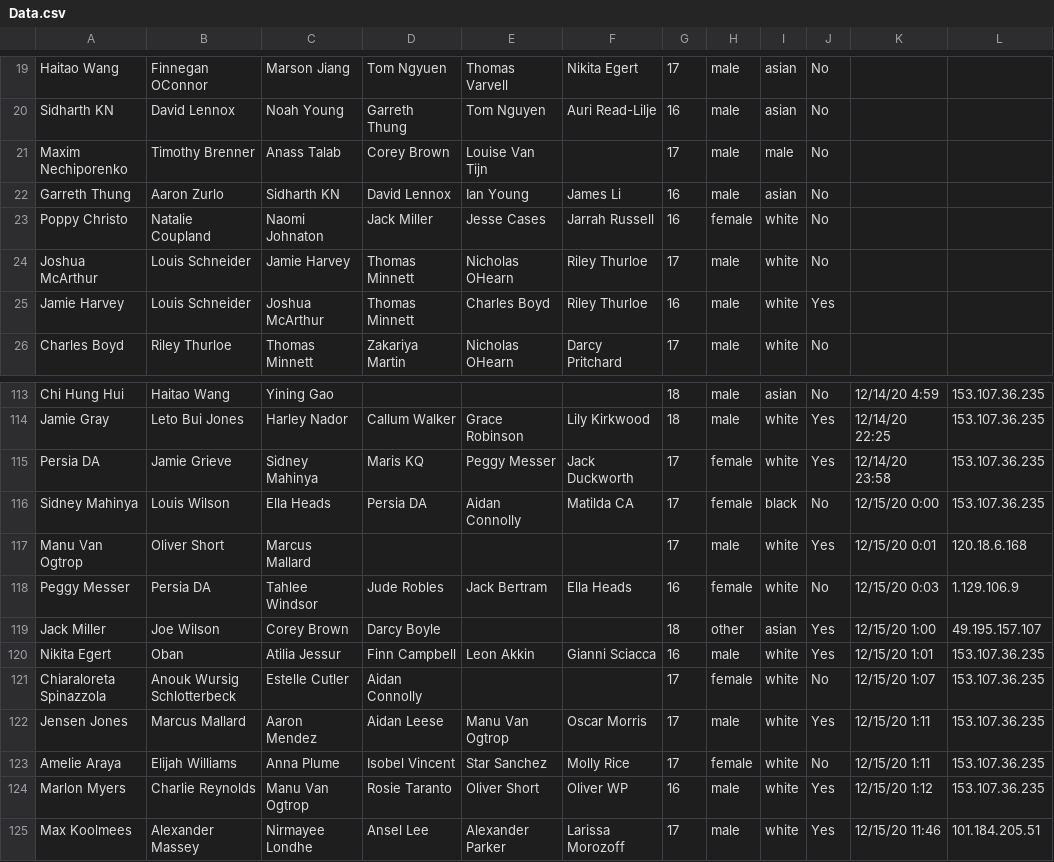
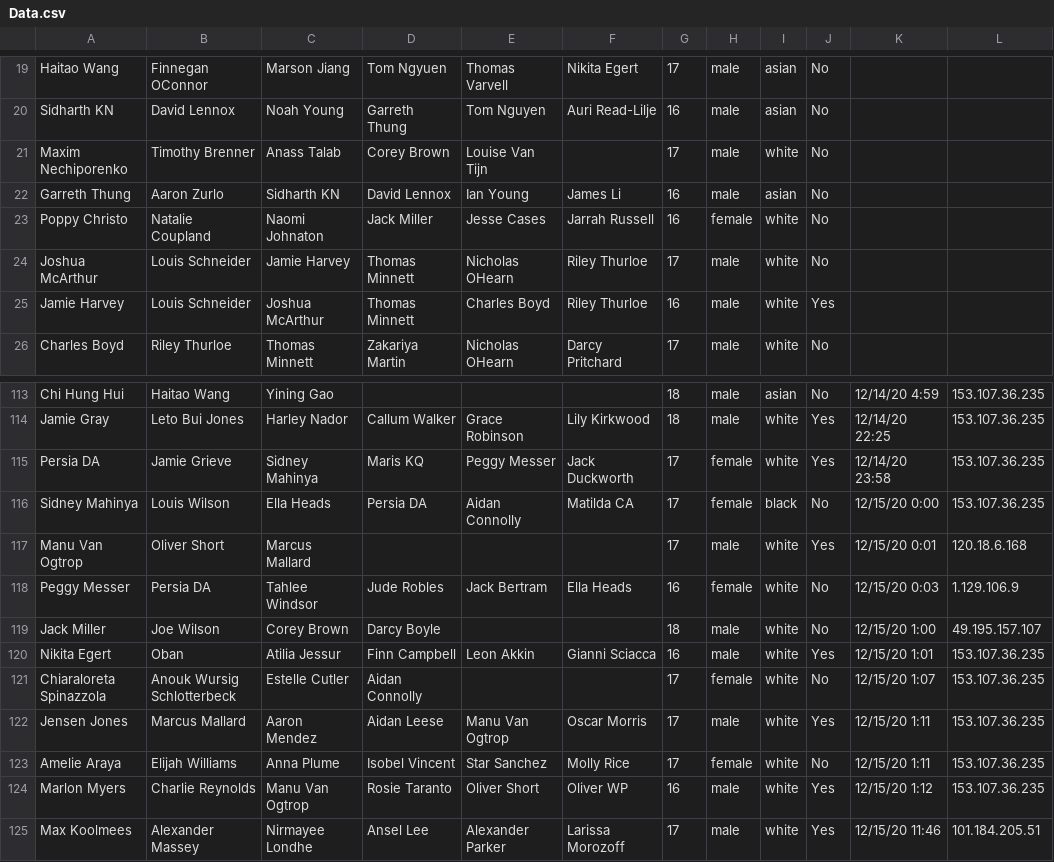
Before and after one commit to abandw1/CodingCliques, a CSV file: NodeMapProg/assets/Data.csv, drawn as a sheet; only a part is shown, gaps mark what is left out.

```diff
--- a/NodeMapProg/assets/Data.csv
+++ b/NodeMapProg/assets/Data.csv
@@ -20,3 +20,3 @@ Haitao Wang,Finnegan OConnor,Marson Jiang,Tom Ngyuen,Thomas Varvell,Nikita Egert
 Sidharth KN,David Lennox,Noah Young,Garreth Thung,Tom Nguyen,Auri Read-Lilje,16,male,asian,No,,
-Maxim Nechiporenko,Timothy Brenner,Anass Talab,Corey Brown,Louise Van Tijn,,17,male,male,No,,
+Maxim Nechiporenko,Timothy Brenner,Anass Talab,Corey Brown,Louise Van Tijn,,17,male,white,No,,
 Garreth Thung,Aaron Zurlo,Sidharth KN,David Lennox,Ian Young,James Li,16,male,asian,No,,
@@ -118,3 +118,3 @@ Manu Van Ogtrop,Oliver Short,Marcus Mallard,,,,17,male,white,Yes,12/15/20 0:01,1
 Peggy Messer,Persia DA,Tahlee Windsor,Jude Robles,Jack Bertram,Ella Heads,16,female,white,No,12/15/20 0:03,1.129.106.9
-Jack Miller,Joe Wilson,Corey Brown,Darcy Boyle,,,18,other,asian,Yes,12/15/20 1:00,49.195.157.107
+Jack Miller,Joe Wilson,Corey Brown,Darcy Boyle,,,18,male,white,No,12/15/20 1:00,49.195.157.107
 Nikita Egert,Oban,Atilia Jessur,Finn Campbell,Leon Akkin,Gianni Sciacca,16,male,white,Yes,12/15/20 1:01,153.107.36.235
```
Also changed, not shown: 3 other files.
